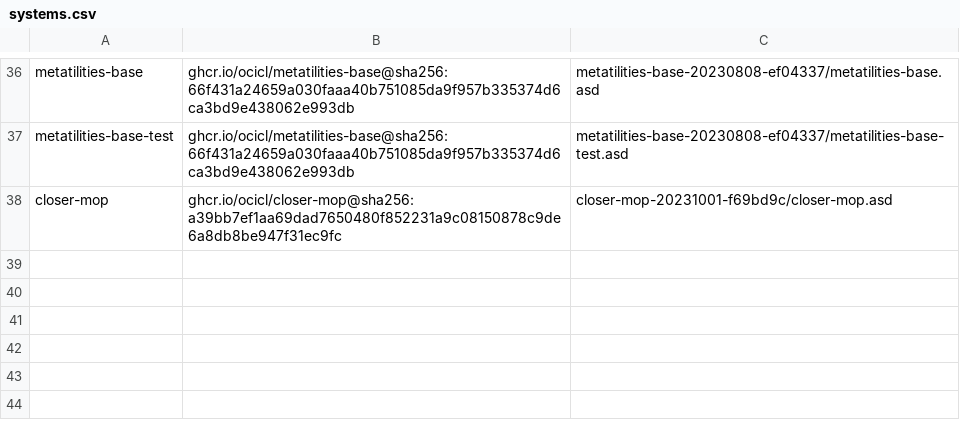
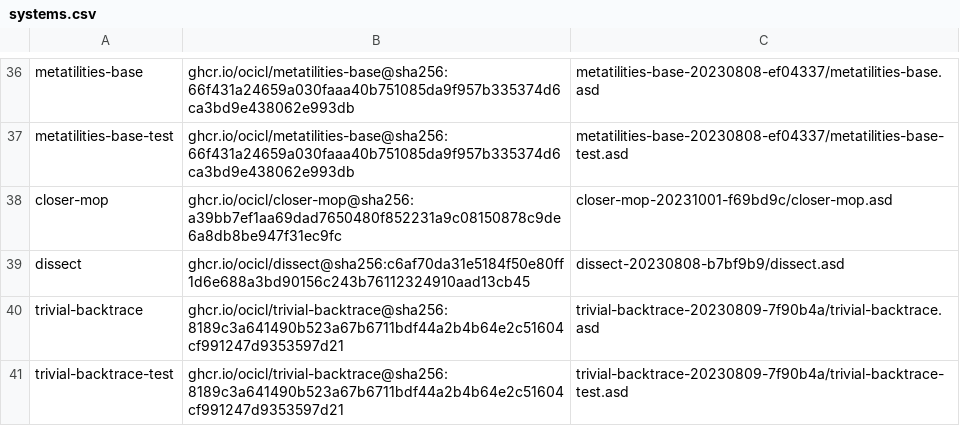
Before and after one commit to atgreen/openldk, a CSV file: systems.csv, drawn as a sheet; only a part is shown, gaps mark what is left out.

```diff
--- a/systems.csv
+++ b/systems.csv
@@ -38 +38,4 @@ metatilities-base-test, ghcr.io/ocicl/metatilities-base@sha256:66f431a24659a030f
 closer-mop, ghcr.io/ocicl/closer-mop@sha256:a39bb7ef1aa69dad7650480f852231a9c08150878c9de6a8db8be947f31ec9fc, closer-mop-20231001-f69bd9c/closer-mop.asd
+dissect, ghcr.io/ocicl/dissect@sha256:c6af70da31e5184f50e80ff1d6e688a3bd90156c243b76112324910aad13cb45, dissect-20230808-b7bf9b9/dissect.asd
+trivial-backtrace, ghcr.io/ocicl/trivial-backtrace@sha256:8189c3a641490b523a67b6711bdf44a2b4b64e2c51604cf991247d9353597d21, trivial-backtrace-20230809-7f90b4a/trivial-backtrace.asd
+trivial-backtrace-test, ghcr.io/ocicl/trivial-backtrace@sha256:8189c3a641490b523a67b6711bdf44a2b4b64e2c51604cf991247d9353597d21, trivial-backtrace-20230809-7f90b4a/trivial-backtrace-test.asd
```
Also changed, not shown: 10 other files.
